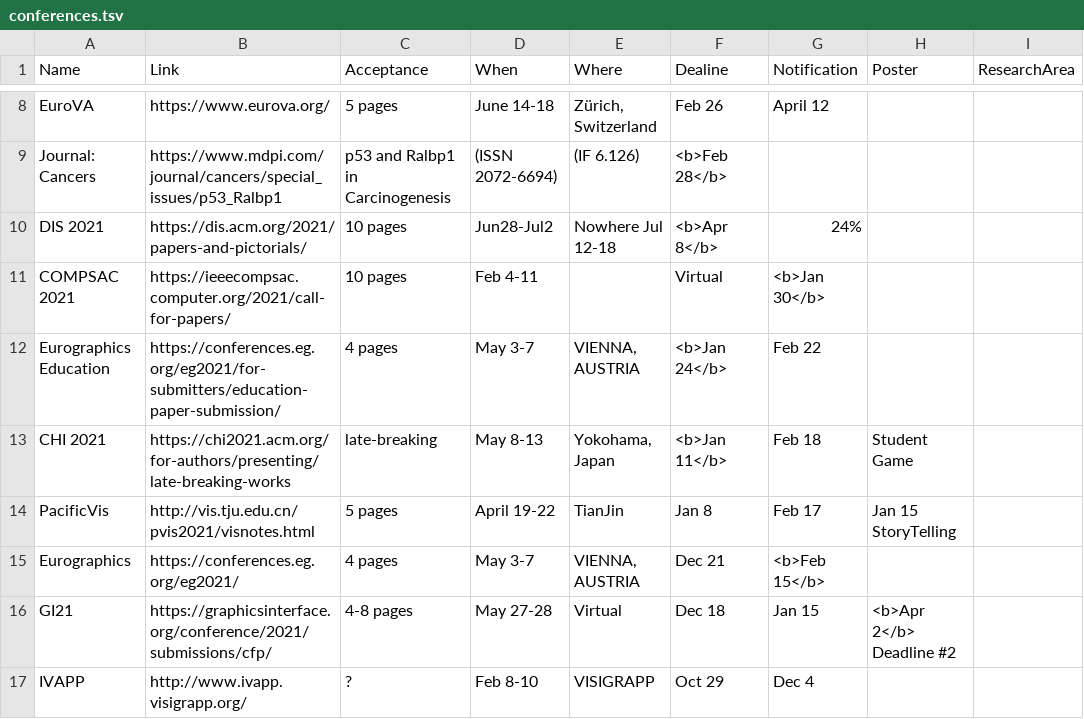
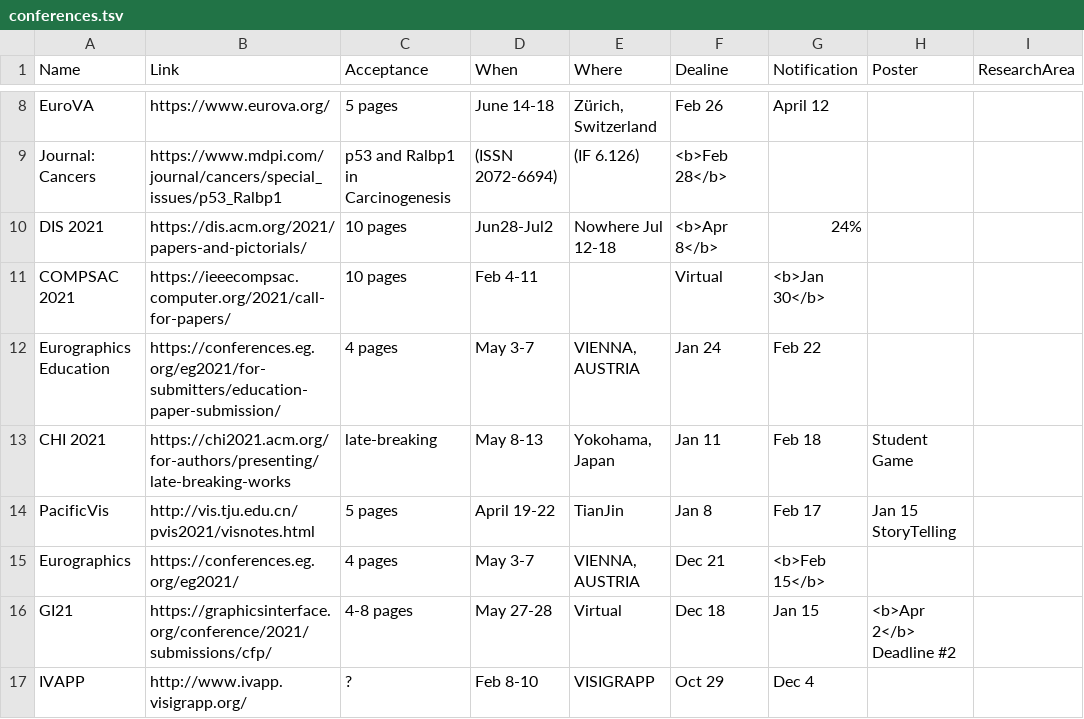
Before and after one commit to iDataVisualizationLab/idatavisualizationlab.github.io, a TSV file: data/conferences.tsv, drawn as a sheet; only a part is shown, gaps mark what is left out; the diff names each change by its address in the sheet, - before the commit and + after, or states it on an @@ line.

Commit message:
First commit

```diff
--- a/data/conferences.tsv
+++ b/data/conferences.tsv
-F12 (Dealine): <b>Jan 24</b>
+F12 (Dealine): Jan 24
-F13 (Dealine): <b>Jan 11</b>
+F13 (Dealine): Jan 11
```
